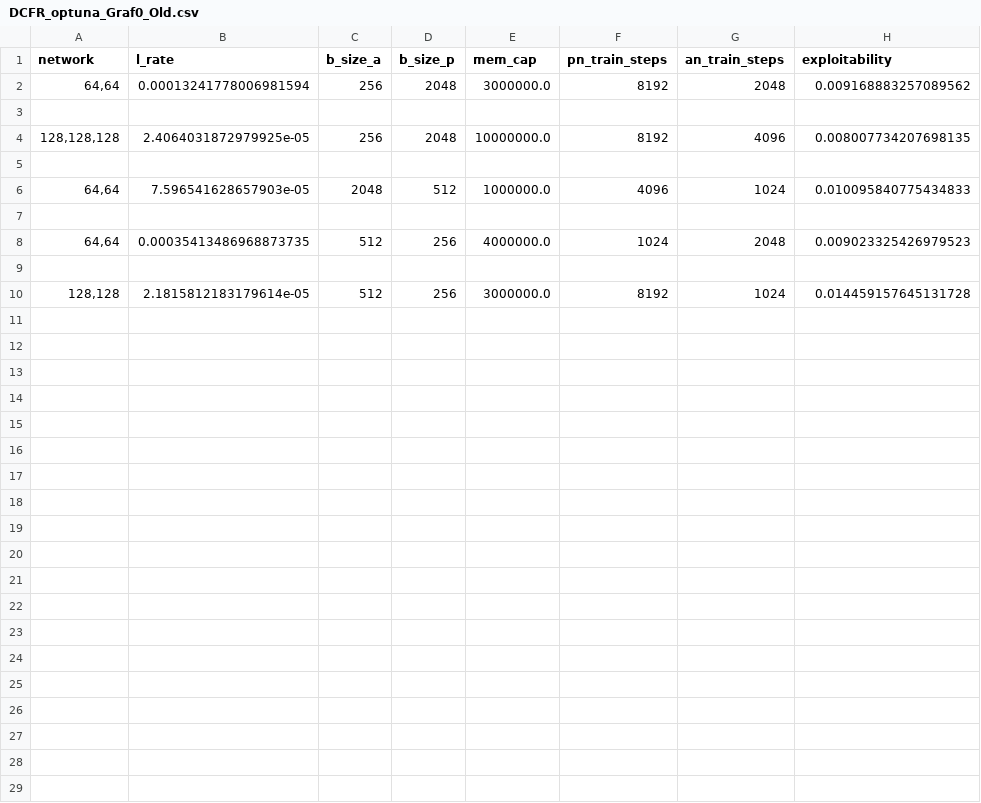
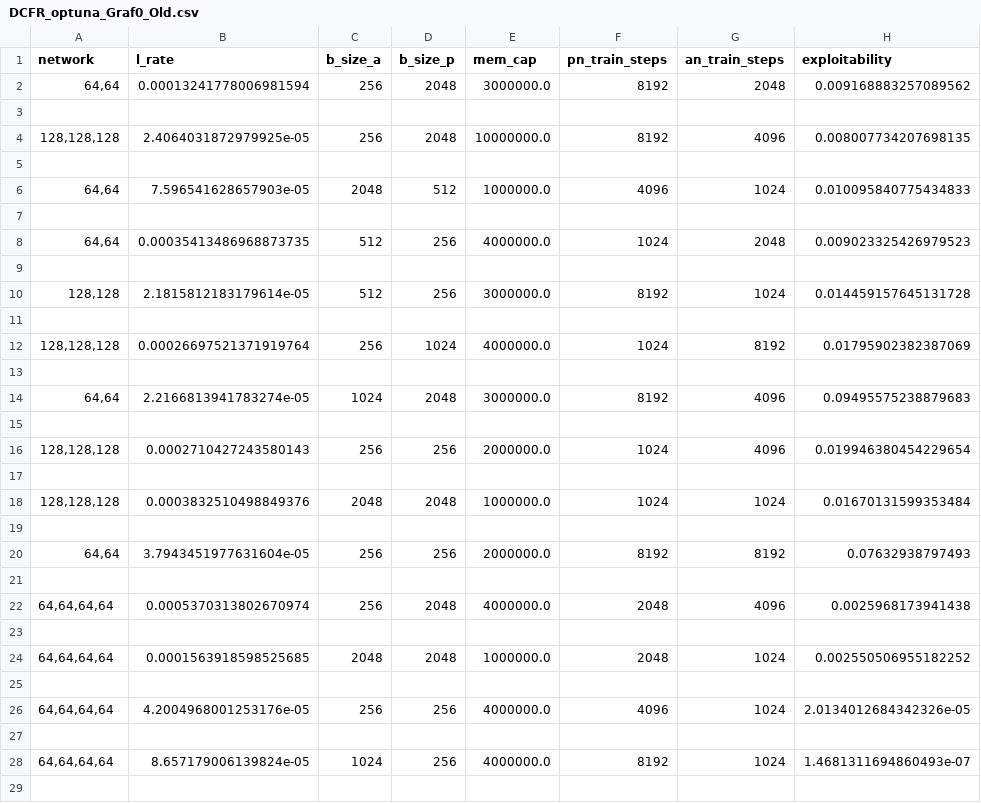
Before and after one commit to WilliamBjornram/Kexet, a CSV file: main/CSV/DCFR_optuna_Graf0_Old.csv, drawn as a sheet; only a part is shown; the diff covers the shown part only.

Commit message:
Optuna changes

```diff
--- a/main/CSV/DCFR_optuna_Graf0_Old.csv
+++ b/main/CSV/DCFR_optuna_Graf0_Old.csv
@@ -10 +10,20 @@ network,l_rate,b_size_a,b_size_p,mem_cap,pn_train_steps,an_train_steps,exploitab
 "128,128",2.1815812183179614e-05,512,256,3000000.0,8192,1024,0.014459157645131728
+,,,,,,,
+"128,128,128",0.00026697521371919764,256,1024,4000000.0,1024,8192,0.01795902382387069
+,,,,,,,
+"64,64",2.2166813941783274e-05,1024,2048,3000000.0,8192,4096,0.09495575238879683
+,,,,,,,
+"128,128,128",0.0002710427243580143,256,256,2000000.0,1024,4096,0.019946380454229654
+,,,,,,,
+"128,128,128",0.0003832510498849376,2048,2048,1000000.0,1024,1024,0.01670131599353484
+,,,,,,,
+"64,64",3.7943451977631604e-05,256,256,2000000.0,8192,8192,0.07632938797493
+,,,,,,,
+"64,64,64,64",0.0005370313802670974,256,2048,4000000.0,2048,4096,0.0025968173941438
+,,,,,,,
+"64,64,64,64",0.0001563918598525685,2048,2048,1000000.0,2048,1024,0.002550506955182252
+,,,,,,,
+"64,64,64,64",4.2004968001253176e-05,256,256,4000000.0,4096,1024,2.0134012684342326e-05
+,,,,,,,
+"64,64,64,64",8.657179006139824e-05,1024,256,4000000.0,8192,1024,1.4681311694860493e-07
+,,,,,,,
```
Also changed, not shown: 11 added rows elsewhere in this file, Deep_CFR_training_data.csv, 7 other files.
